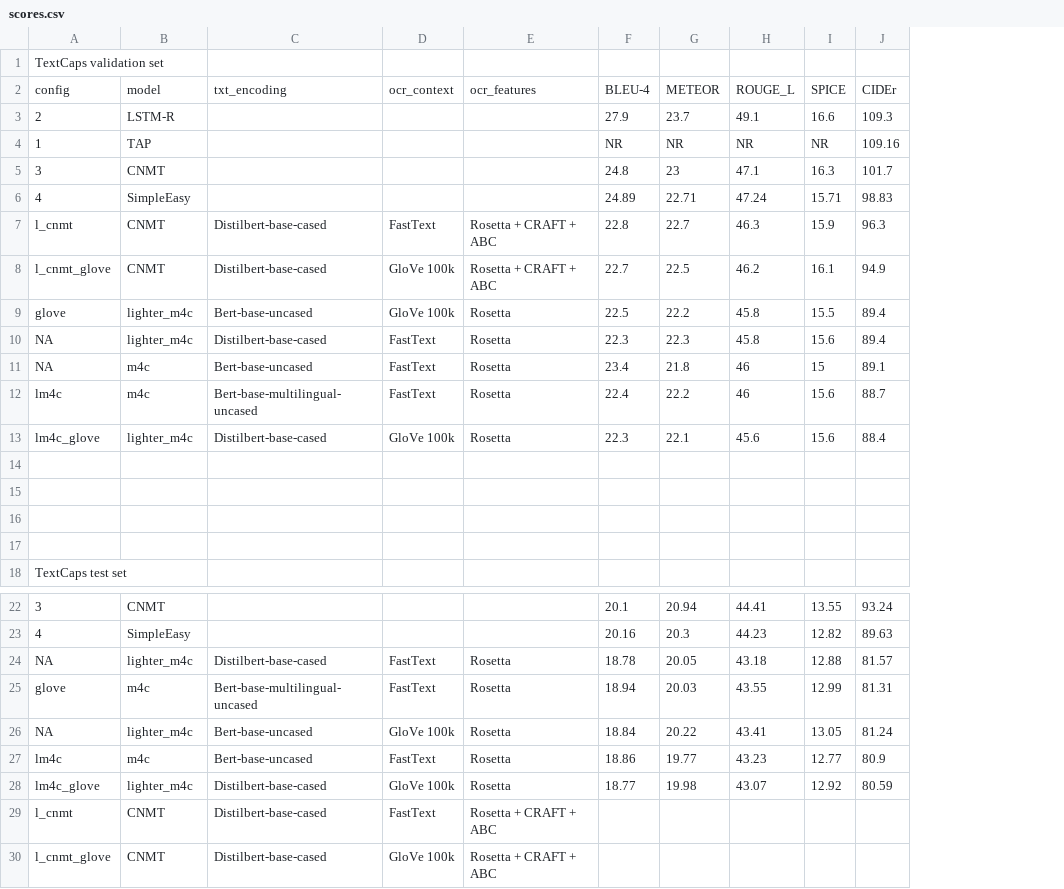
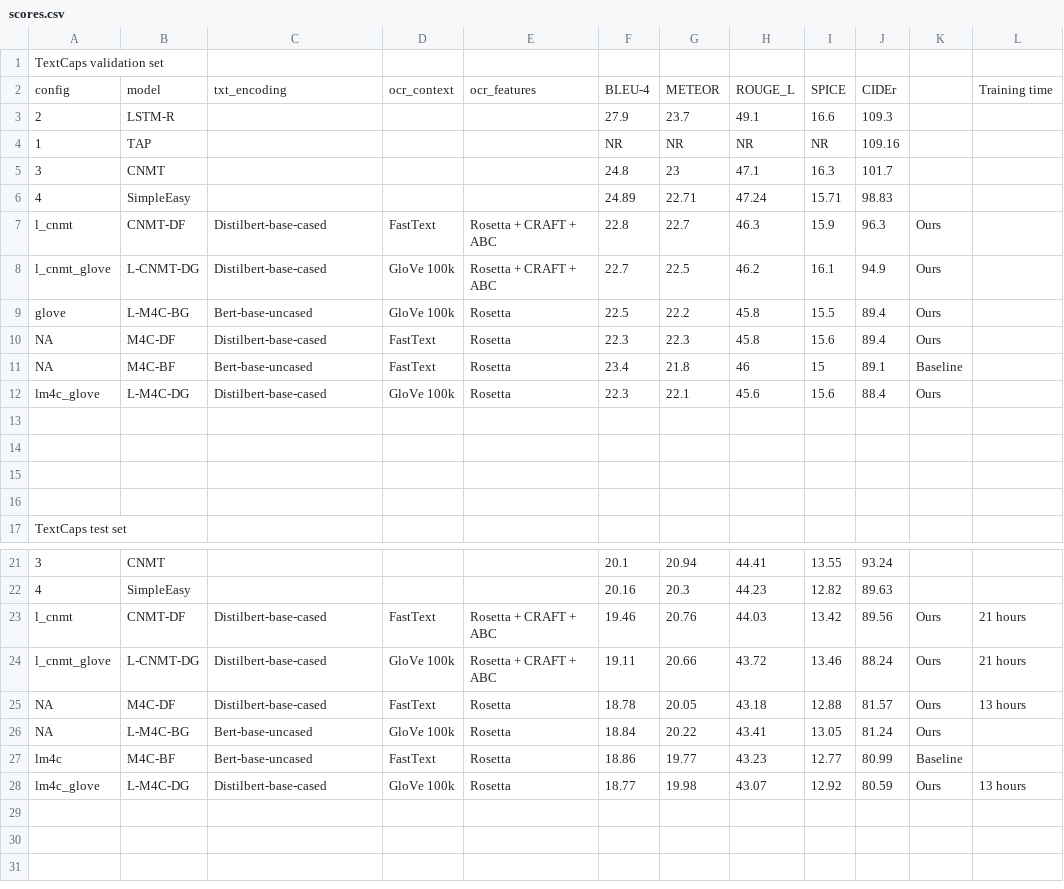
Before and after one commit to gallardorafael/multilingual-mmf, a CSV file: projects/lighter_m4c_captioner/scores.csv, drawn as a sheet; only a part is shown, gaps mark what is left out; removed rows and columns are numbered as before the commit, all else as after; the diff names each change by its address in the sheet, - before the commit and + after, or states it on an @@ line.

Commit message:
Added CNMT + BERT + GloVe configuration.

```diff
--- a/projects/lighter_m4c_captioner/scores.csv
+++ b/projects/lighter_m4c_captioner/scores.csv
+column K, rows 7-12: Ours | Ours | Ours | Ours | Baseline | Ours; rows 25-28: Ours | Ours | Baseline | Ours
+column L, row 2: Training time; rows 25-28: 13 hours |  |  | 13 hours
-B7: CNMT
+B7: CNMT-DF
-B8: CNMT
+B8: L-CNMT-DG
-B9: lighter_m4c
+B9: L-M4C-BG
-B10: lighter_m4c
+B10: M4C-DF
-B11: m4c
+B11: M4C-BF
-row 12: lm4c | m4c | Bert-base-multilingual-uncased | FastText | Rosetta | 22.4 | 22.2 | 46 | 15.6 | 88.7
-B12: lighter_m4c
+B12: L-M4C-DG
+row 23: l_cnmt | CNMT-DF | Distilbert-base-cased | FastText | Rosetta + CRAFT + ABC | 19.46 | 20.76 | 44.03 | 13.42 | 89.56 | Ours | 21 hours
+row 24: l_cnmt_glove | L-CNMT-DG | Distilbert-base-cased | GloVe 100k | Rosetta + CRAFT + ABC | 19.11 | 20.66 | 43.72 | 13.46 | 88.24 | Ours | 21 hours
-B25: lighter_m4c
+B25: M4C-DF
-row 25: glove | m4c | Bert-base-multilingual-uncased | FastText | Rosetta | 18.94 | 20.03 | 43.55 | 12.99 | 81.31
-B26: lighter_m4c
+B26: L-M4C-BG
-B27: m4c
+B27: M4C-BF
-J27: 80.9
+J27: 80.99
-B28: lighter_m4c
+B28: L-M4C-DG
-row 29: l_cnmt | CNMT | Distilbert-base-cased | FastText | Rosetta + CRAFT + ABC
-row 30: l_cnmt_glove | CNMT | Distilbert-base-cased | GloVe 100k | Rosetta + CRAFT + ABC
```
Also changed, not shown: 6 other files.
